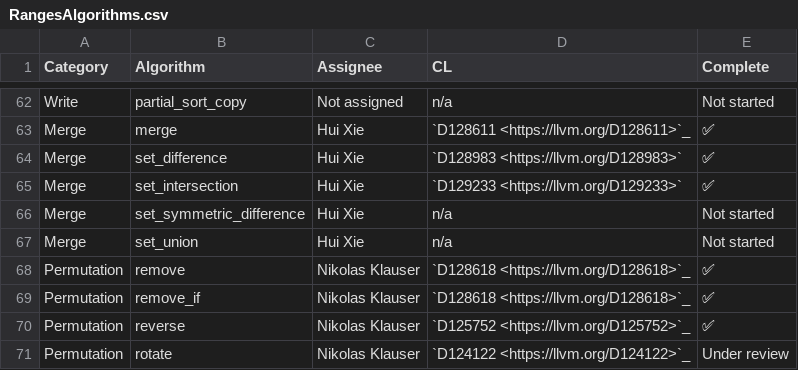
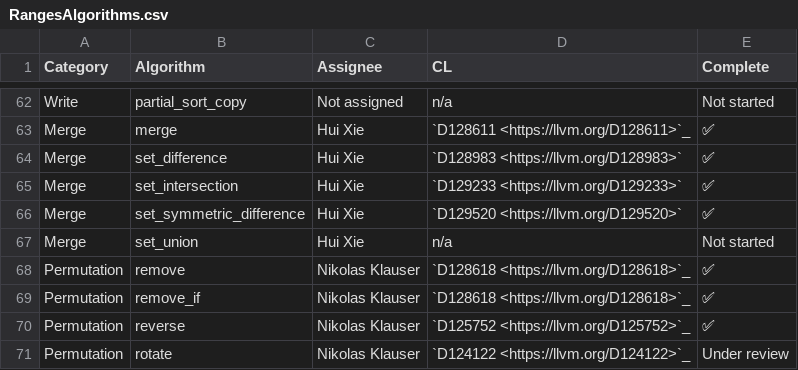
Before and after one commit to open-vela/nuttx_libs_libxx_libcxx, a CSV file: docs/Status/RangesAlgorithms.csv, drawn as a sheet; only a part is shown, gaps mark what is left out.

Commit message:
[libc++][ranges] implement `std::ranges::set_symmetric_difference`
[libc++][ranges] implement `std::ranges::set_symmetric_difference`

Differential Revision: https://reviews.llvm.org/D129520

```diff
--- a/docs/Status/RangesAlgorithms.csv
+++ b/docs/Status/RangesAlgorithms.csv
@@ -65,3 +65,3 @@ Merge,set_difference,Hui Xie,`D128983 <https://llvm.org/D128983>`,✅
 Merge,set_intersection,Hui Xie,`D129233 <https://llvm.org/D129233>`,✅
-Merge,set_symmetric_difference,Hui Xie,n/a,Not started
+Merge,set_symmetric_difference,Hui Xie,`D129520 <https://llvm.org/D129520>`,✅
 Merge,set_union,Hui Xie,n/a,Not started
```
Also changed, not shown: 13 other files.
